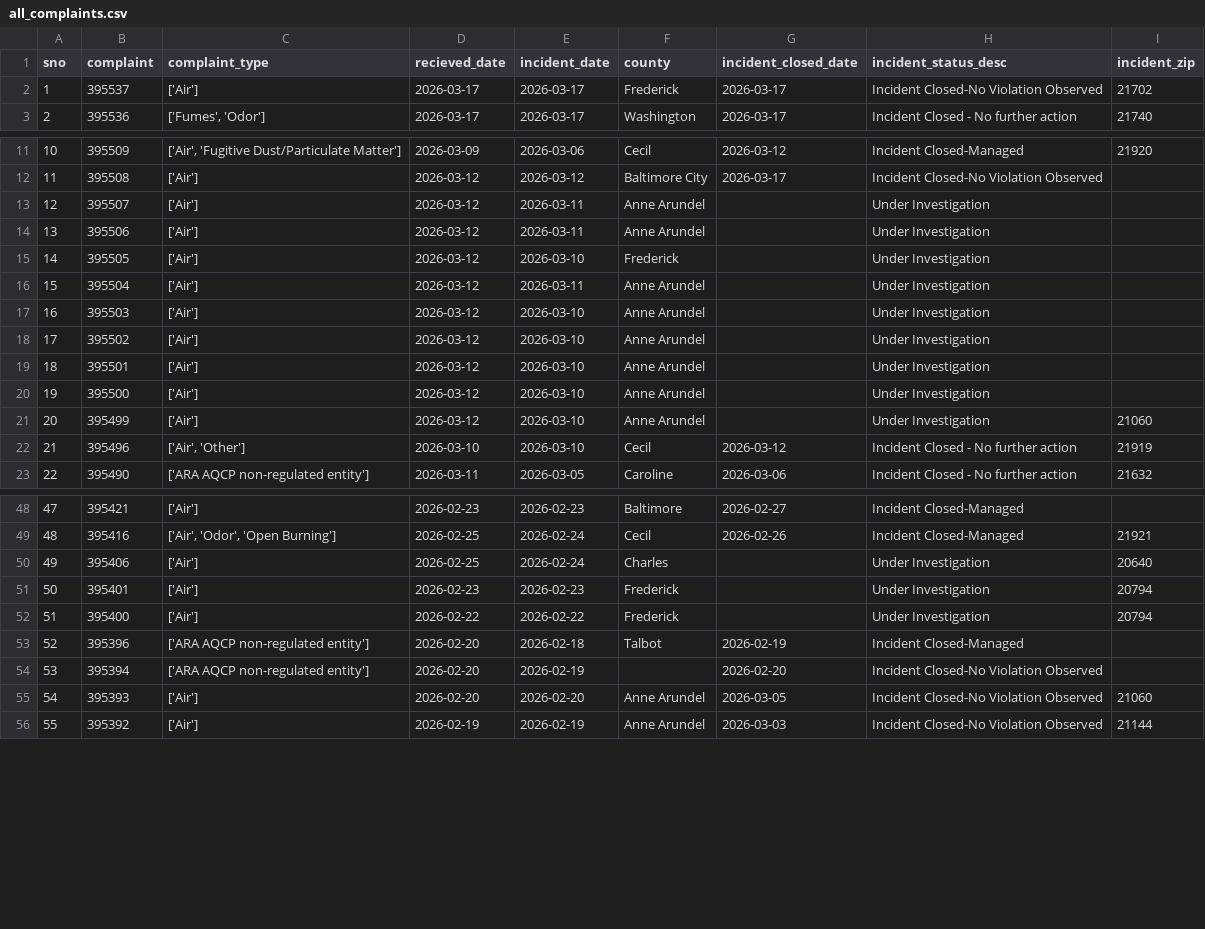
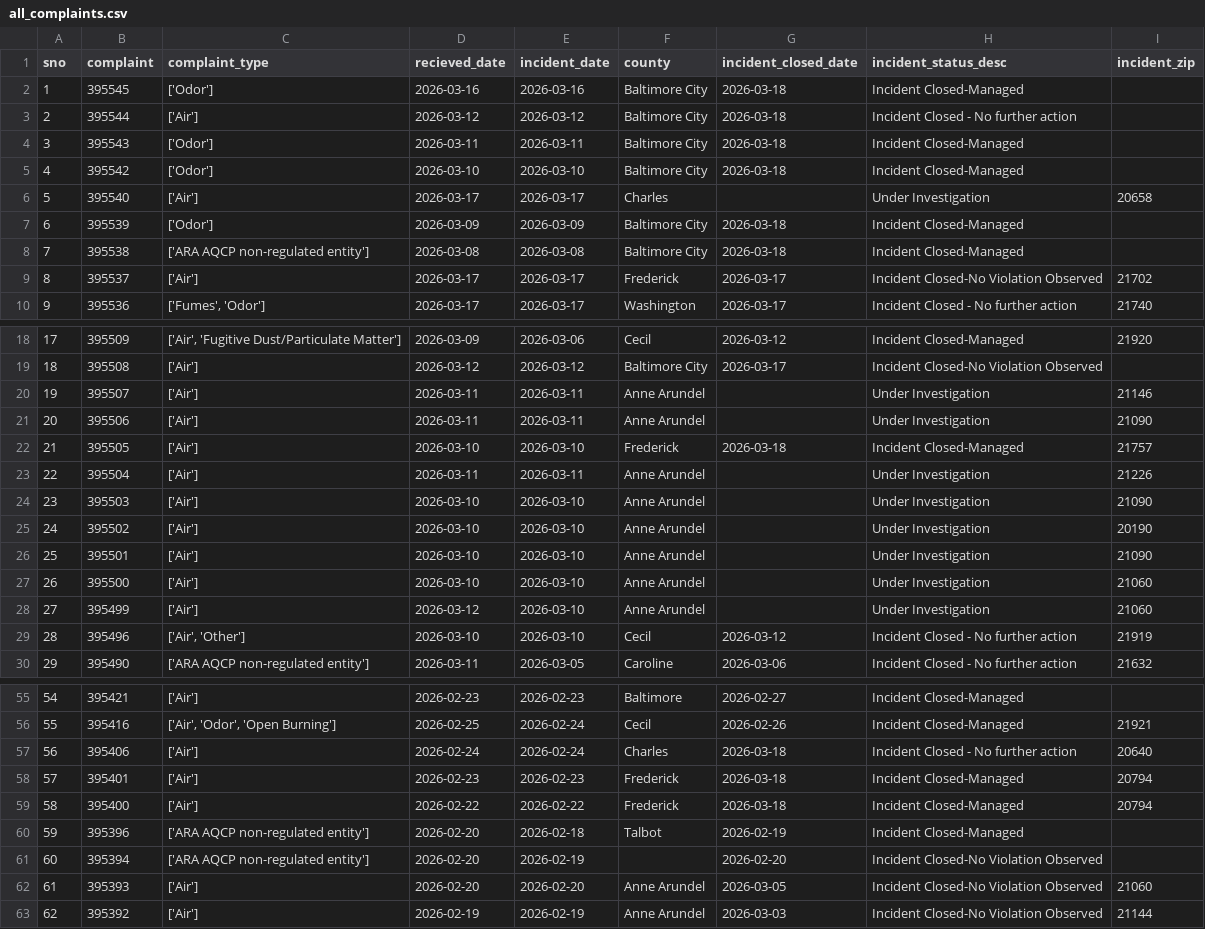
Before and after one commit to sandrafish/live-nicar-pipeline, a CSV file: exported_data/all_complaints.csv, drawn as a sheet; only a part is shown, gaps mark what is left out; addresses are those after the commit; the diff covers the shown part only; the diff names each change by its address in the sheet, - before the commit and + after, or states it on an @@ line.

Commit message:
Automated commit from GitHub Actions

```diff
--- a/exported_data/all_complaints.csv
+++ b/exported_data/all_complaints.csv
+row 2: 1 | 395545 | ['Odor'] | 2026-03-16 | 2026-03-16 | Baltimore City | 2026-03-18 | Incident Closed-Managed
+row 3: 2 | 395544 | ['Air'] | 2026-03-12 | 2026-03-12 | Baltimore City | 2026-03-18 | Incident Closed - No further action
+row 4: 3 | 395543 | ['Odor'] | 2026-03-11 | 2026-03-11 | Baltimore City | 2026-03-18 | Incident Closed-Managed
+row 5: 4 | 395542 | ['Odor'] | 2026-03-10 | 2026-03-10 | Baltimore City | 2026-03-18 | Incident Closed-Managed
+row 6: 5 | 395540 | ['Air'] | 2026-03-17 | 2026-03-17 | Charles |  | Under Investigation | 20658
+row 7: 6 | 395539 | ['Odor'] | 2026-03-09 | 2026-03-09 | Baltimore City | 2026-03-18 | Incident Closed-Managed
+row 8: 7 | 395538 | ['ARA AQCP non-regulated entity'] | 2026-03-08 | 2026-03-08 | Baltimore City | 2026-03-18 | Incident Closed-Managed
@@ column A (sno) renumbered from row 9 down @@
-D20:D21 (recieved_date): 2026-03-12
+D20:D21 (recieved_date): 2026-03-11
-I20 (incident_zip): (empty)
+I20 (incident_zip): 21146
-I21 (incident_zip): (empty)
+I21 (incident_zip): 21090
-D22 (recieved_date): 2026-03-12
+D22 (recieved_date): 2026-03-10
-G22 (incident_closed_date): (empty)
+G22 (incident_closed_date): 2026-03-18
-H22 (incident_status_desc): Under Investigation
+H22 (incident_status_desc): Incident Closed-Managed
-I22 (incident_zip): (empty)
+I22 (incident_zip): 21757
-D23 (recieved_date): 2026-03-12
+D23 (recieved_date): 2026-03-11
-I23 (incident_zip): (empty)
+I23 (incident_zip): 21226
-D24:D27 (recieved_date): 2026-03-12
+D24:D27 (recieved_date): 2026-03-10
-I24 (incident_zip): (empty)
+I24 (incident_zip): 21090
-I25 (incident_zip): (empty)
+I25 (incident_zip): 20190
-I26 (incident_zip): (empty)
+I26 (incident_zip): 21090
-I27 (incident_zip): (empty)
+I27 (incident_zip): 21060
-D57 (recieved_date): 2026-02-25
+D57 (recieved_date): 2026-02-24
-G57:G59 (incident_closed_date): (empty)
+G57:G59 (incident_closed_date): 2026-03-18
-H57 (incident_status_desc): Under Investigation
+H57 (incident_status_desc): Incident Closed - No further action
-H58:H59 (incident_status_desc): Under Investigation
+H58:H59 (incident_status_desc): Incident Closed-Managed
```
Also changed, not shown: 2 edited cells elsewhere in this file, exported_data/complaint_type_frequency.csv, exported_data/invalid_counties.csv, 1 other file.
